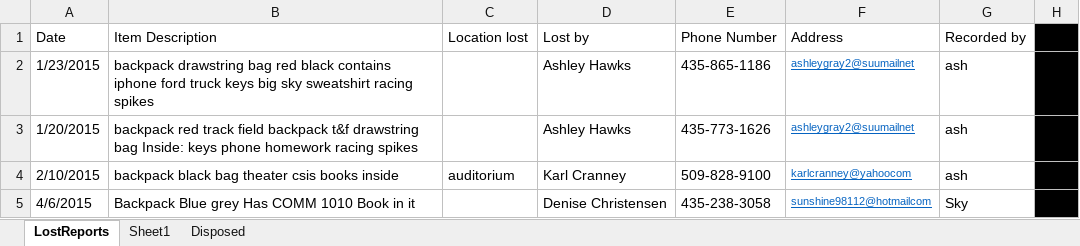
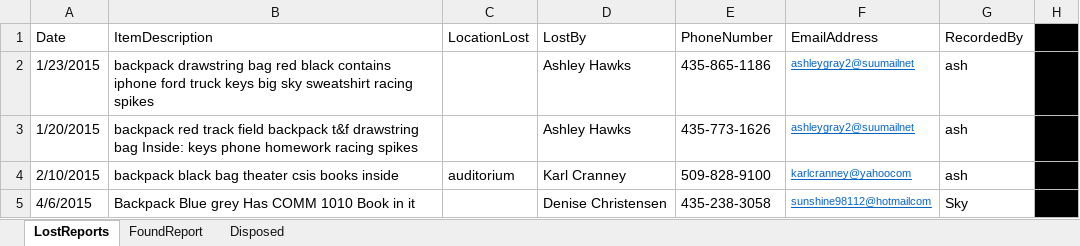
Before and after one commit to cctechwiz-archive/LostAndFound, an Excel workbook: LostAndFound/LostAndFound/Resources/LostAndFoundDatabase.xlsx, sheet LostReports, drawn as a sheet; only a part is shown; values as stored, in another font and other column widths than the file's, no borders; the diff names each change by its address in the sheet, - before the commit and + after, or states it on an @@ line.

Commit message:
Providers
Moves the ExcelProvider into UserProvider.
Creates an ItemProvider. ItemProvider is not done yet.

```diff
--- a/LostAndFound/LostAndFound/Resources/LostAndFoundDatabase.xlsx (sheet LostReports)
+++ b/LostAndFound/LostAndFound/Resources/LostAndFoundDatabase.xlsx (sheet LostReports)
-sheet tab: Sheet1
+sheet tab: FoundReport
-B1: Item Description
+B1: ItemDescription
-C1: Location lost
+C1: LocationLost
-D1: Lost by
+D1: LostBy
-E1: Phone Number
+E1: PhoneNumber
-F1: Address
+F1: EmailAddress
-G1: Recorded by
+G1: RecordedBy
```
Also changed, not shown: 12 other files.
